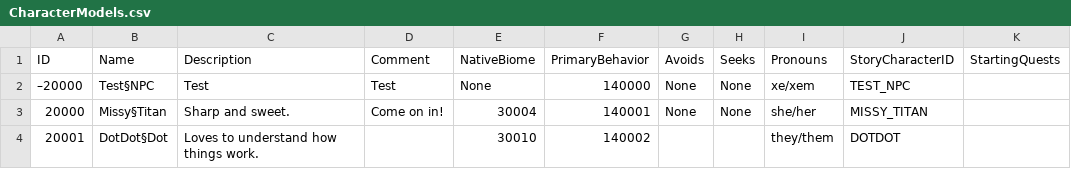
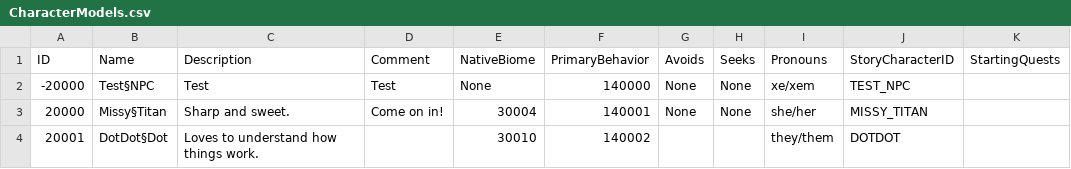
Before and after one commit to mxashlynn/Parquet, a CSV file: Designer/CharacterModels.csv, drawn as a sheet; only a part is shown; the diff names each change by its address in the sheet, - before the commit and + after, or states it on an @@ line.

Commit message:
Fixes an error in CharacterModels.csv

```diff
--- a/Designer/CharacterModels.csv
+++ b/Designer/CharacterModels.csv
-A2 (ID): –20000
+A2 (ID): -20000
```
